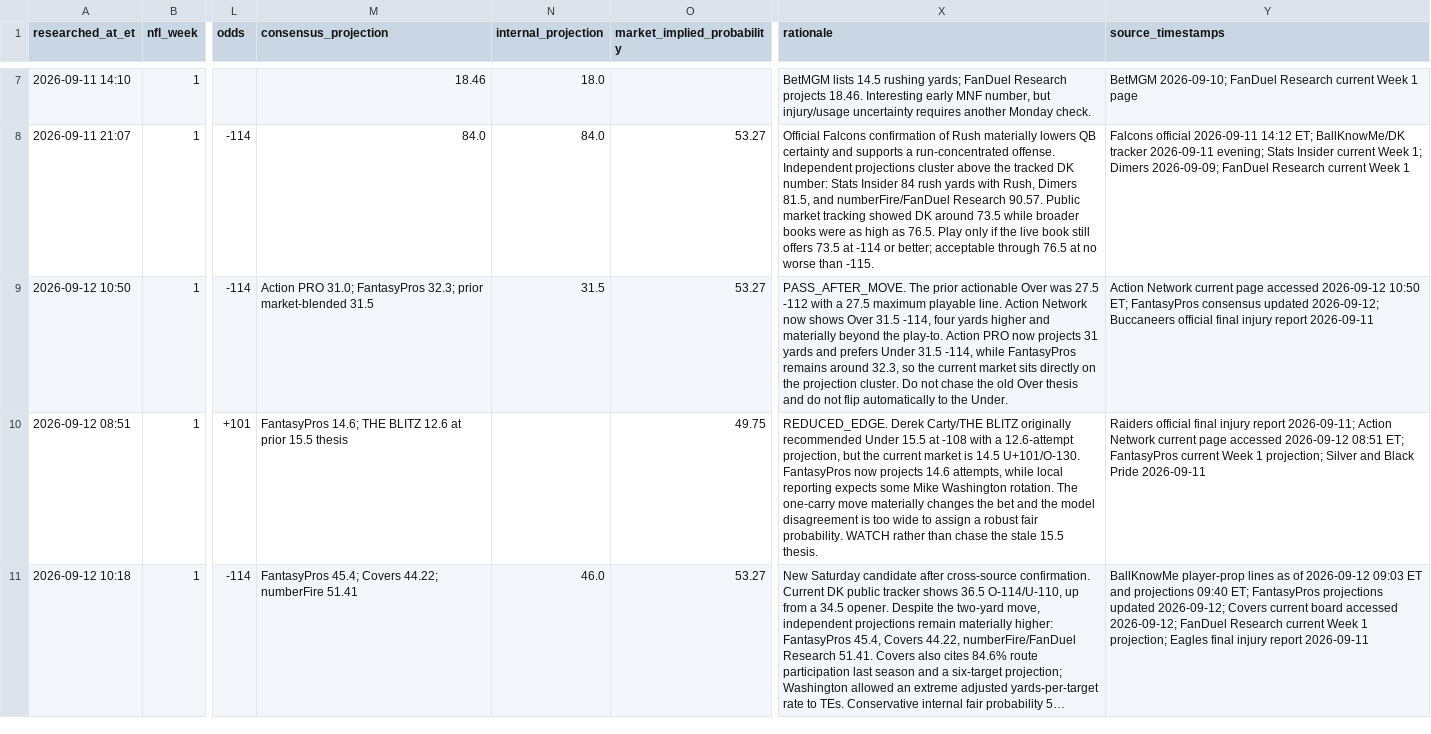
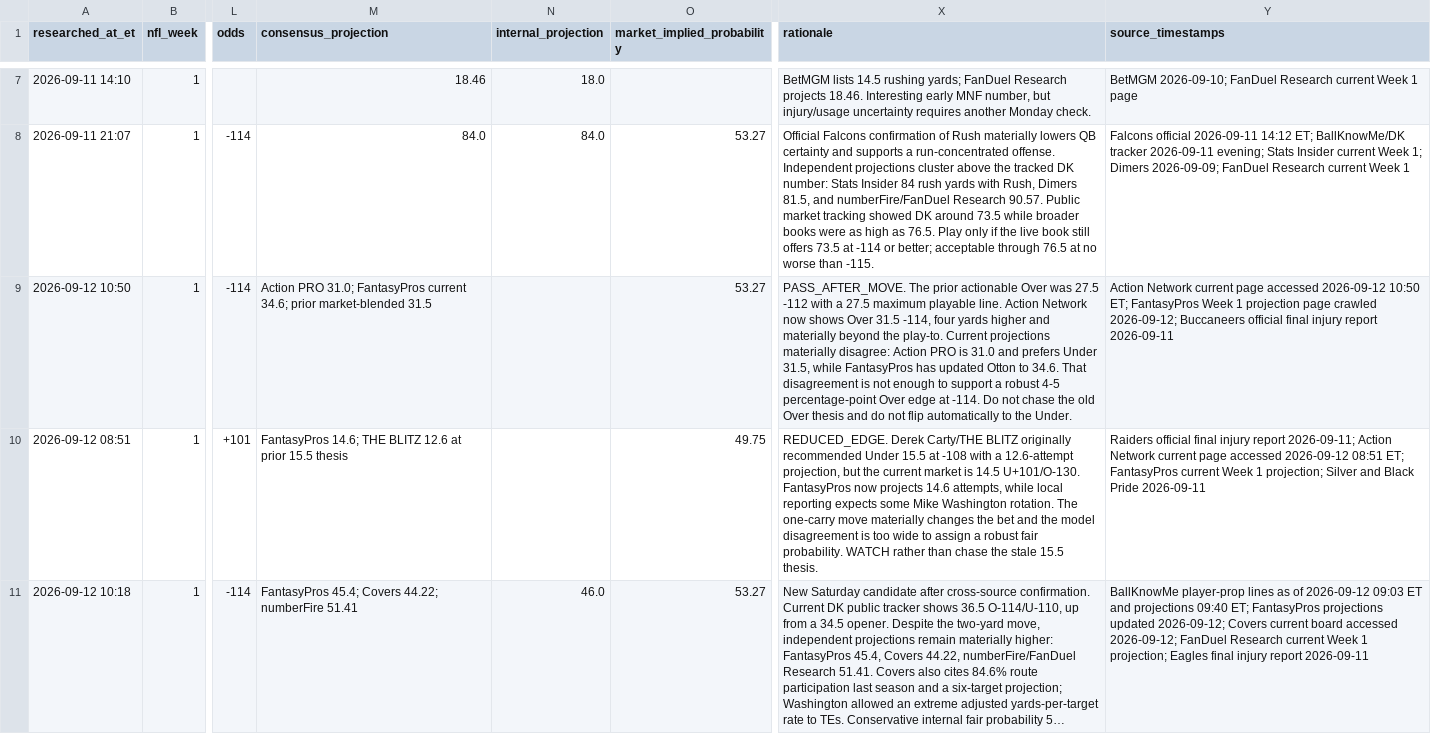
Before and after one commit to jamesddestefano-ui/NFL-Prop-Bets, a CSV file: data/live_prop_board.csv, drawn as a sheet; only a part is shown, gaps mark what is left out; long unchanged cells end in …; the diff names each change by its address in the sheet, - before the commit and + after, or states it on an @@ line.

Commit message:
Prop watch: refresh Otton projection disagreement at current line

```diff
--- a/data/live_prop_board.csv
+++ b/data/live_prop_board.csv
-M9 (consensus_projection): …31.0; FantasyPros 32.3; prior market-blended…
+M9 (consensus_projection): …31.0; FantasyPros current 34.6; prior market-blended…
-N9 (internal_projection): 31.5
+N9 (internal_projection): (empty)
-X9 (rationale): …the play-to. Action PRO now projects 31 yards and prefers Under 31.5 -114, while FantasyPros remains around 32.3, so the current market sits directly on the projection cluster. Do not…
+X9 (rationale): …the play-to. Current projections materially disagree: Action PRO is 31.0 and prefers Under 31.5, while FantasyPros has updated Otton to 34.6. That disagreement is not enough to support a robust 4-5 percentage-point Over edge at -114. Do not…
-Y9 (source_timestamps): …ET; FantasyPros consensus updated 2026-09-12; Buccaneers…
+Y9 (source_timestamps): …ET; FantasyPros Week 1 projection page crawled 2026-09-12; Buccaneers…
```
